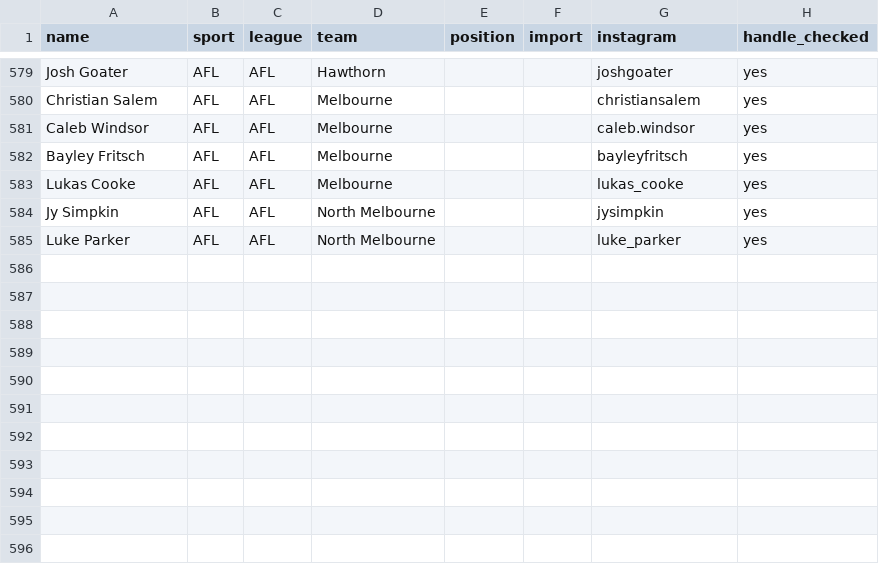
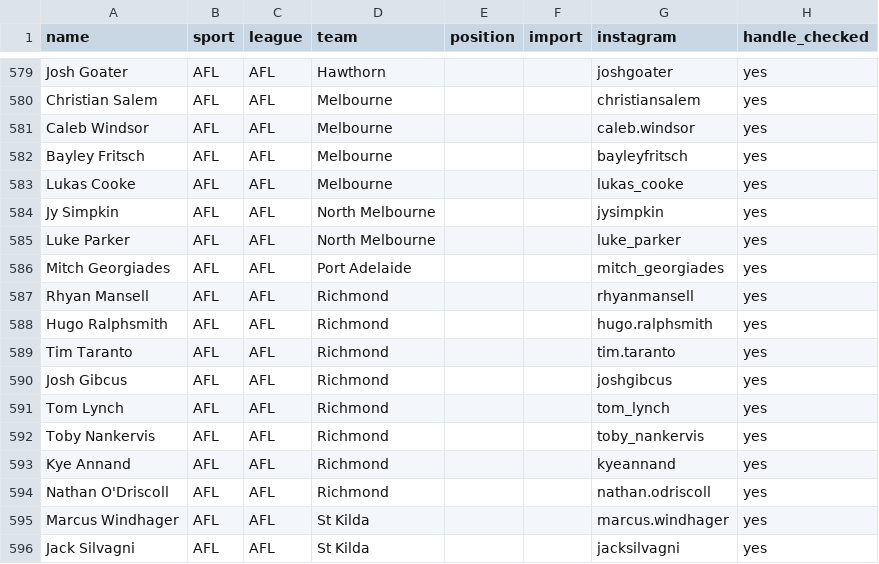
Before and after one commit to YosemiteDan/SocialRankingsV2, a CSV file: data/athletes.csv, drawn as a sheet; only a part is shown, gaps mark what is left out.

```diff
--- a/data/athletes.csv
+++ b/data/athletes.csv
@@ -585 +585,12 @@ Jy Simpkin,AFL,AFL,North Melbourne,,,jysimpkin,yes
 Luke Parker,AFL,AFL,North Melbourne,,,luke_parker,yes
+Mitch Georgiades,AFL,AFL,Port Adelaide,,,mitch_georgiades,yes
+Rhyan Mansell,AFL,AFL,Richmond,,,rhyanmansell,yes
+Hugo Ralphsmith,AFL,AFL,Richmond,,,hugo.ralphsmith,yes
+Tim Taranto,AFL,AFL,Richmond,,,tim.taranto,yes
+Josh Gibcus,AFL,AFL,Richmond,,,joshgibcus,yes
+Tom Lynch,AFL,AFL,Richmond,,,tom_lynch,yes
+Toby Nankervis,AFL,AFL,Richmond,,,toby_nankervis,yes
+Kye Annand,AFL,AFL,Richmond,,,kyeannand,yes
+Nathan O'Driscoll,AFL,AFL,Richmond,,,nathan.odriscoll,yes
+Marcus Windhager,AFL,AFL,St Kilda,,,marcus.windhager,yes
+Jack Silvagni,AFL,AFL,St Kilda,,,jacksilvagni,yes
```
Also changed, not shown: data/new_player_handles.csv.
